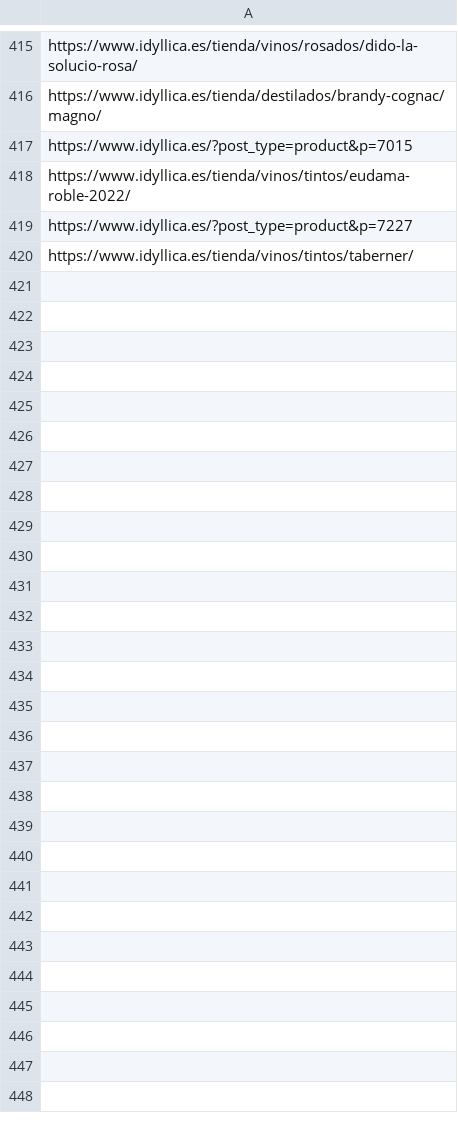
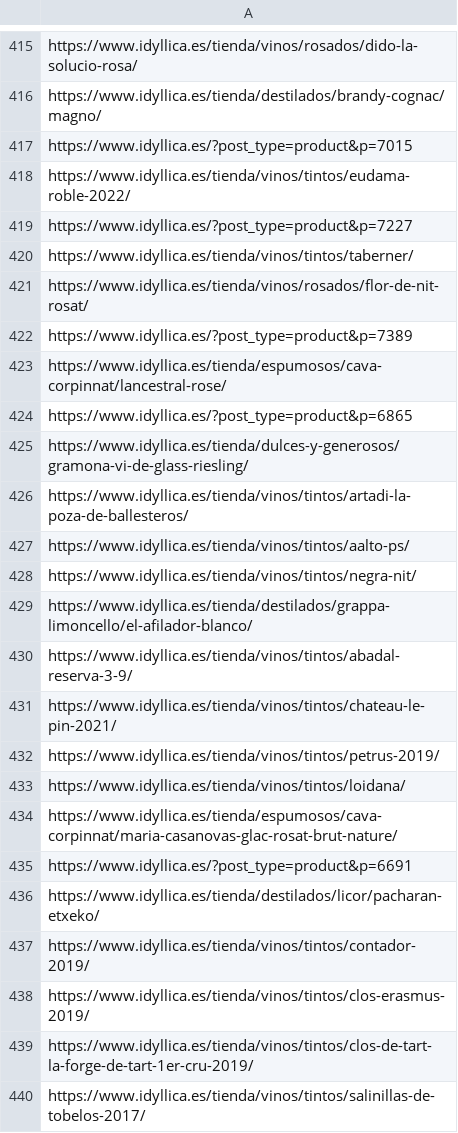
Before and after one commit to jcarrasquet/Seo_Idyllica, a CSV file: enviados_a_google.csv, drawn as a sheet; only a part is shown, gaps mark what is left out; the diff covers the shown part only.

```diff
--- a/enviados_a_google.csv
+++ b/enviados_a_google.csv
@@ -420 +420,21 @@ https://www.idyllica.es/?post_type=product&p=7227
 https://www.idyllica.es/tienda/vinos/tintos/taberner/
+https://www.idyllica.es/tienda/vinos/rosados/flor-de-nit-rosat/
+https://www.idyllica.es/?post_type=product&p=7389
+https://www.idyllica.es/tienda/espumosos/cava-corpinnat/lancestral-rose/
+https://www.idyllica.es/?post_type=product&p=6865
+https://www.idyllica.es/tienda/dulces-y-generosos/gramona-vi-de-glass-riesling/
+https://www.idyllica.es/tienda/vinos/tintos/artadi-la-poza-de-ballesteros/
+https://www.idyllica.es/tienda/vinos/tintos/aalto-ps/
+https://www.idyllica.es/tienda/vinos/tintos/negra-nit/
+https://www.idyllica.es/tienda/destilados/grappa-limoncello/el-afilador-blanco/
+https://www.idyllica.es/tienda/vinos/tintos/abadal-reserva-3-9/
+https://www.idyllica.es/tienda/vinos/tintos/chateau-le-pin-2021/
+https://www.idyllica.es/tienda/vinos/tintos/petrus-2019/
+https://www.idyllica.es/tienda/vinos/tintos/loidana/
+https://www.idyllica.es/tienda/espumosos/cava-corpinnat/maria-casanovas-glac-rosat-brut-nature/
+https://www.idyllica.es/?post_type=product&p=6691
+https://www.idyllica.es/tienda/destilados/licor/pacharan-etxeko/
+https://www.idyllica.es/tienda/vinos/tintos/contador-2019/
+https://www.idyllica.es/tienda/vinos/tintos/clos-erasmus-2019/
+https://www.idyllica.es/tienda/vinos/tintos/clos-de-tart-la-forge-de-tart-1er-cru-2019/
+https://www.idyllica.es/tienda/vinos/tintos/salinillas-de-tobelos-2017/
```
Also changed, not shown: 10 added rows elsewhere in this file, 1 other file.
